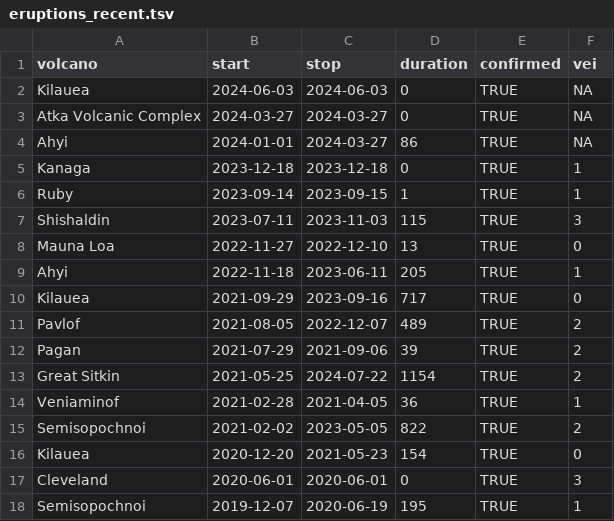
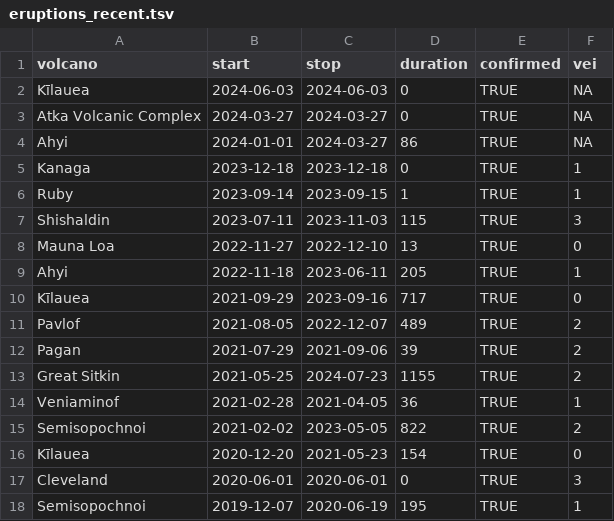
Before and after one commit to bwu62/stat240-revamp, a TSV file: docs/data/eruptions_recent.tsv, drawn as a sheet; only a part is shown.

Commit message:
refresh dataset + rebuild

```diff
--- a/docs/data/eruptions_recent.tsv
+++ b/docs/data/eruptions_recent.tsv
@@ -1,3 +1,3 @@
 volcano	start	stop	duration	confirmed	vei
-Kilauea	2024-06-03	2024-06-03	0	TRUE	NA
+Kīlauea	2024-06-03	2024-06-03	0	TRUE	NA
 Atka Volcanic Complex	2024-03-27	2024-03-27	0	TRUE	NA
@@ -9,9 +9,9 @@ Mauna Loa	2022-11-27	2022-12-10	13	TRUE	0
 Ahyi	2022-11-18	2023-06-11	205	TRUE	1
-Kilauea	2021-09-29	2023-09-16	717	TRUE	0
+Kīlauea	2021-09-29	2023-09-16	717	TRUE	0
 Pavlof	2021-08-05	2022-12-07	489	TRUE	2
 Pagan	2021-07-29	2021-09-06	39	TRUE	2
-Great Sitkin	2021-05-25	2024-07-22	1154	TRUE	2
+Great Sitkin	2021-05-25	2024-07-23	1155	TRUE	2
 Veniaminof	2021-02-28	2021-04-05	36	TRUE	1
 Semisopochnoi	2021-02-02	2023-05-05	822	TRUE	2
-Kilauea	2020-12-20	2021-05-23	154	TRUE	0
+Kīlauea	2020-12-20	2021-05-23	154	TRUE	0
 Cleveland	2020-06-01	2020-06-01	0	TRUE	3
```
Also changed, not shown: 21 other files.
